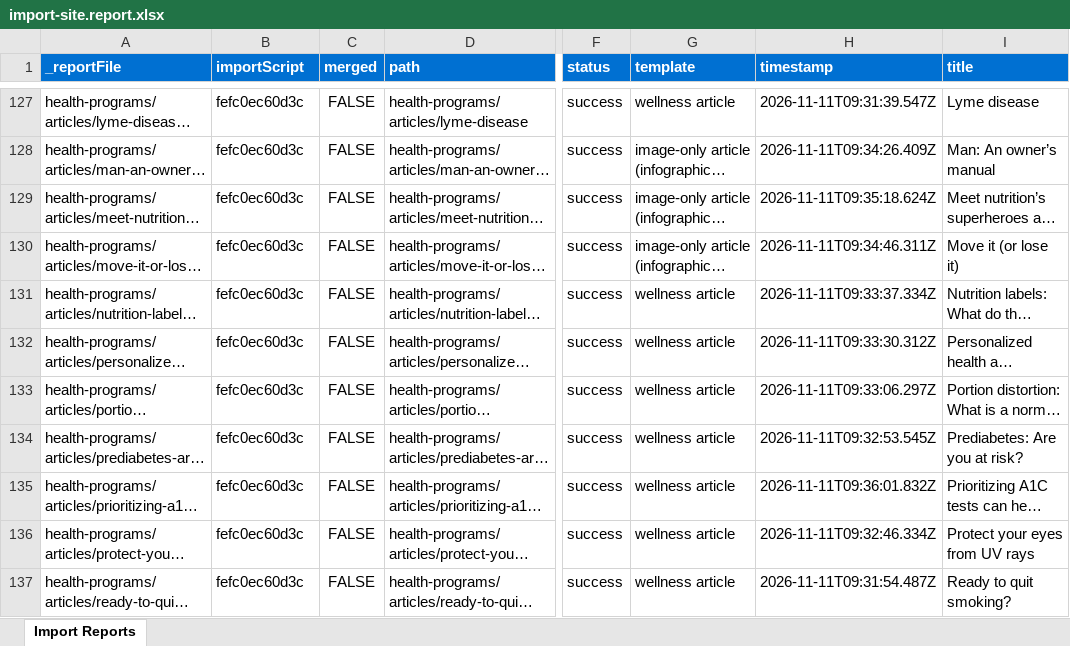
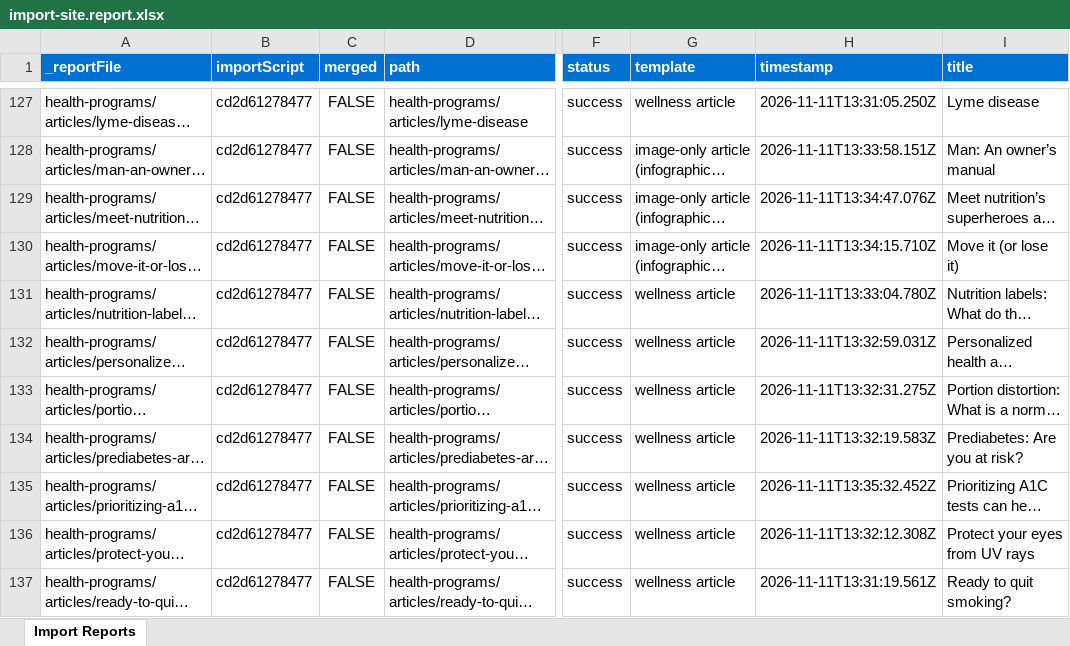
Before and after one commit to gabrielwalt/ytth, an Excel workbook: tools/importer/reports/import-site.report.xlsx, sheet Import Reports, drawn as a sheet; only a part is shown, gaps mark what is left out; long unchanged cells end in …; values as stored, in another font and other column widths than the file's, no borders; the diff covers the shown part only; the diff names each change by its address in the sheet, - before the commit and + after, or states it on an @@ line.

Commit message:
Update importer
Automated migration updates generated by Experience Modernization Agent.

Changed files: 34

```diff
--- a/tools/importer/reports/import-site.report.xlsx (sheet Import Reports)
+++ b/tools/importer/reports/import-site.report.xlsx (sheet Import Reports)
-B127:B137 (importScript): fefc0ec60d3c
+B127:B137 (importScript): cd2d61278477
-H127 (timestamp): 2026-11-11T09:31:39.547Z
+H127 (timestamp): 2026-11-11T13:31:05.250Z
-H128 (timestamp): 2026-11-11T09:34:26.409Z
+H128 (timestamp): 2026-11-11T13:33:58.151Z
-H129 (timestamp): 2026-11-11T09:35:18.624Z
+H129 (timestamp): 2026-11-11T13:34:47.076Z
-H130 (timestamp): 2026-11-11T09:34:46.311Z
+H130 (timestamp): 2026-11-11T13:34:15.710Z
-H131 (timestamp): 2026-11-11T09:33:37.334Z
+H131 (timestamp): 2026-11-11T13:33:04.780Z
-H132 (timestamp): 2026-11-11T09:33:30.312Z
+H132 (timestamp): 2026-11-11T13:32:59.031Z
-H133 (timestamp): 2026-11-11T09:33:06.297Z
+H133 (timestamp): 2026-11-11T13:32:31.275Z
-H134 (timestamp): 2026-11-11T09:32:53.545Z
+H134 (timestamp): 2026-11-11T13:32:19.583Z
-H135 (timestamp): 2026-11-11T09:36:01.832Z
+H135 (timestamp): 2026-11-11T13:35:32.452Z
-H136 (timestamp): 2026-11-11T09:32:46.334Z
+H136 (timestamp): 2026-11-11T13:32:12.308Z
-H137 (timestamp): 2026-11-11T09:31:54.487Z
+H137 (timestamp): 2026-11-11T13:31:19.561Z
```
Also changed, not shown: 140 edited cells elsewhere in this sheet, 33 other files.
